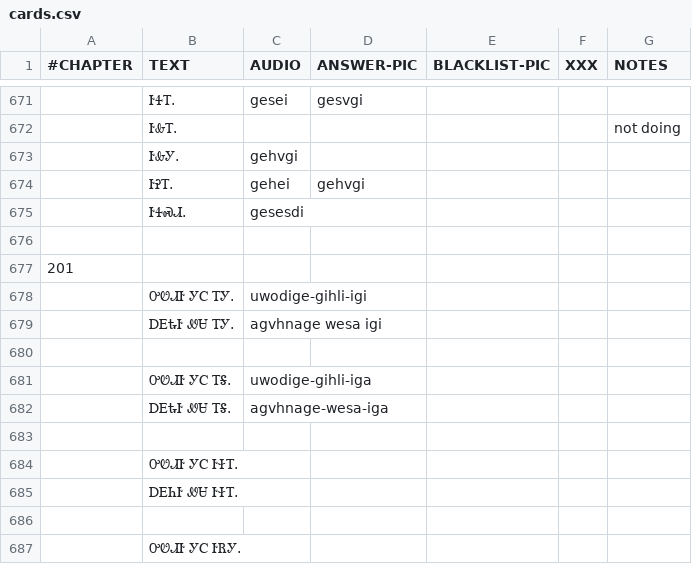
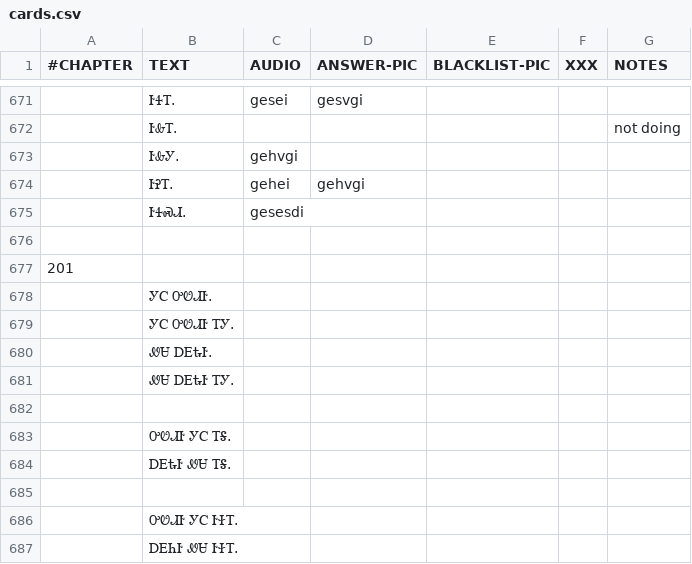
Before and after one commit to CherokeeLanguage/cll1-gdx, a CSV file: cll2ev1-gdx/android/assets/card-data/cards.csv, drawn as a sheet; only a part is shown, gaps mark what is left out; the shorter side is filled out with more unchanged rows; the diff covers the shown part only.

```diff
--- a/cll2ev1-gdx/android/assets/card-data/cards.csv
+++ b/cll2ev1-gdx/android/assets/card-data/cards.csv
@@ -677,7 +677,9 @@
 201						
-	ᎤᏬᏗᎨ ᎩᏟ ᎢᎩ.	uwodige-gihli-igi				
-	ᎠᎬᎿᎨ ᏪᏌ ᎢᎩ.	agvhnage wesa igi				
+	ᎩᏟ ᎤᏬᏗᎨ.					
+	ᎩᏟ ᎤᏬᏗᎨ ᎢᎩ.					
+	ᏪᏌ ᎠᎬᎿᎨ.					
+	ᏪᏌ ᎠᎬᎿᎨ ᎢᎩ.					
 						
-	ᎤᏬᏗᎨ ᎩᏟ ᎢᎦ.	uwodige-gihli-iga				
-	ᎠᎬᎿᎨ ᏪᏌ ᎢᎦ.	agvhnage-wesa-iga				
+	ᎤᏬᏗᎨ ᎩᏟ ᎢᎦ.					
+	ᎠᎬᎿᎨ ᏪᏌ ᎢᎦ.					
 						
```
Also changed, not shown: 20 removed rows elsewhere in this file, 4 other files.
